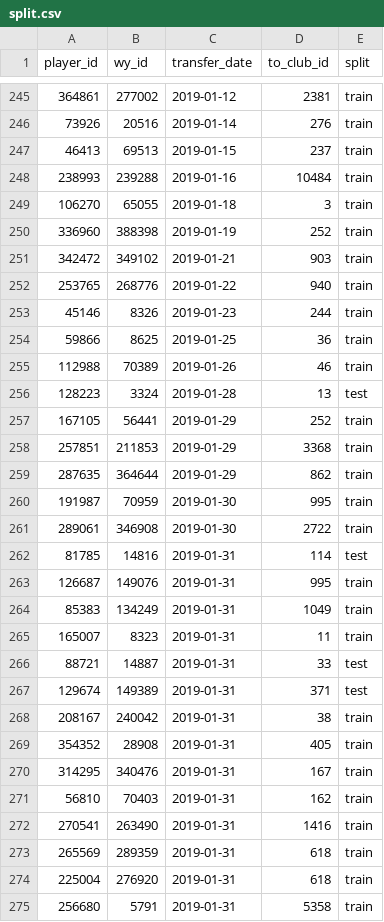
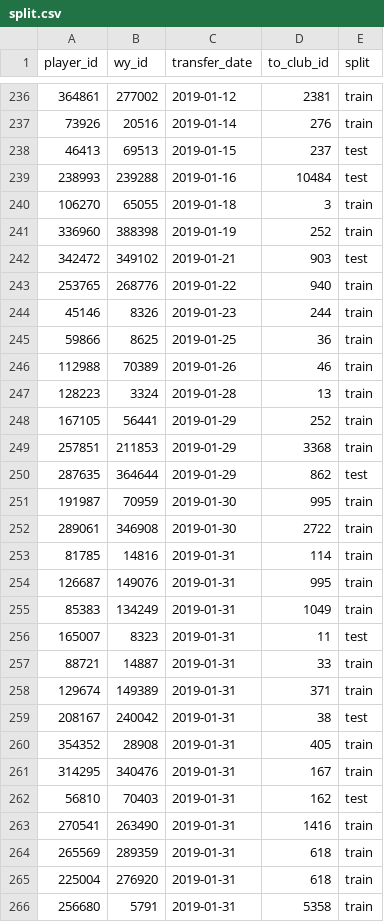
Before and after one commit to msuleiman28/Deep-Learning-Scouting, a CSV file: data/processed/split.csv, drawn as a sheet; only a part is shown, gaps mark what is left out; the diff covers the shown part only.

```diff
--- a/data/processed/split.csv
+++ b/data/processed/split.csv
@@ -246,7 +237,7 @@ player_id,wy_id,transfer_date,to_club_id,split
 73926,20516,2019-01-14,276,train
-46413,69513,2019-01-15,237,train
-238993,239288,2019-01-16,10484,train
+46413,69513,2019-01-15,237,test
+238993,239288,2019-01-16,10484,test
 106270,65055,2019-01-18,3,train
 336960,388398,2019-01-19,252,train
-342472,349102,2019-01-21,903,train
+342472,349102,2019-01-21,903,test
 253765,268776,2019-01-22,940,train
@@ -255,18 +246,18 @@ player_id,wy_id,transfer_date,to_club_id,split
 112988,70389,2019-01-26,46,train
-128223,3324,2019-01-28,13,test
+128223,3324,2019-01-28,13,train
 167105,56441,2019-01-29,252,train
 257851,211853,2019-01-29,3368,train
-287635,364644,2019-01-29,862,train
+287635,364644,2019-01-29,862,test
 191987,70959,2019-01-30,995,train
 289061,346908,2019-01-30,2722,train
-81785,14816,2019-01-31,114,test
+81785,14816,2019-01-31,114,train
 126687,149076,2019-01-31,995,train
 85383,134249,2019-01-31,1049,train
-165007,8323,2019-01-31,11,train
-88721,14887,2019-01-31,33,test
-129674,149389,2019-01-31,371,test
-208167,240042,2019-01-31,38,train
+165007,8323,2019-01-31,11,test
+88721,14887,2019-01-31,33,train
+129674,149389,2019-01-31,371,train
+208167,240042,2019-01-31,38,test
 354352,28908,2019-01-31,405,train
 314295,340476,2019-01-31,167,train
-56810,70403,2019-01-31,162,train
+56810,70403,2019-01-31,162,test
 270541,263490,2019-01-31,1416,train
```
Also changed, not shown: 9 removed rows and 74 edited cells elsewhere in this file, 4 other files.
